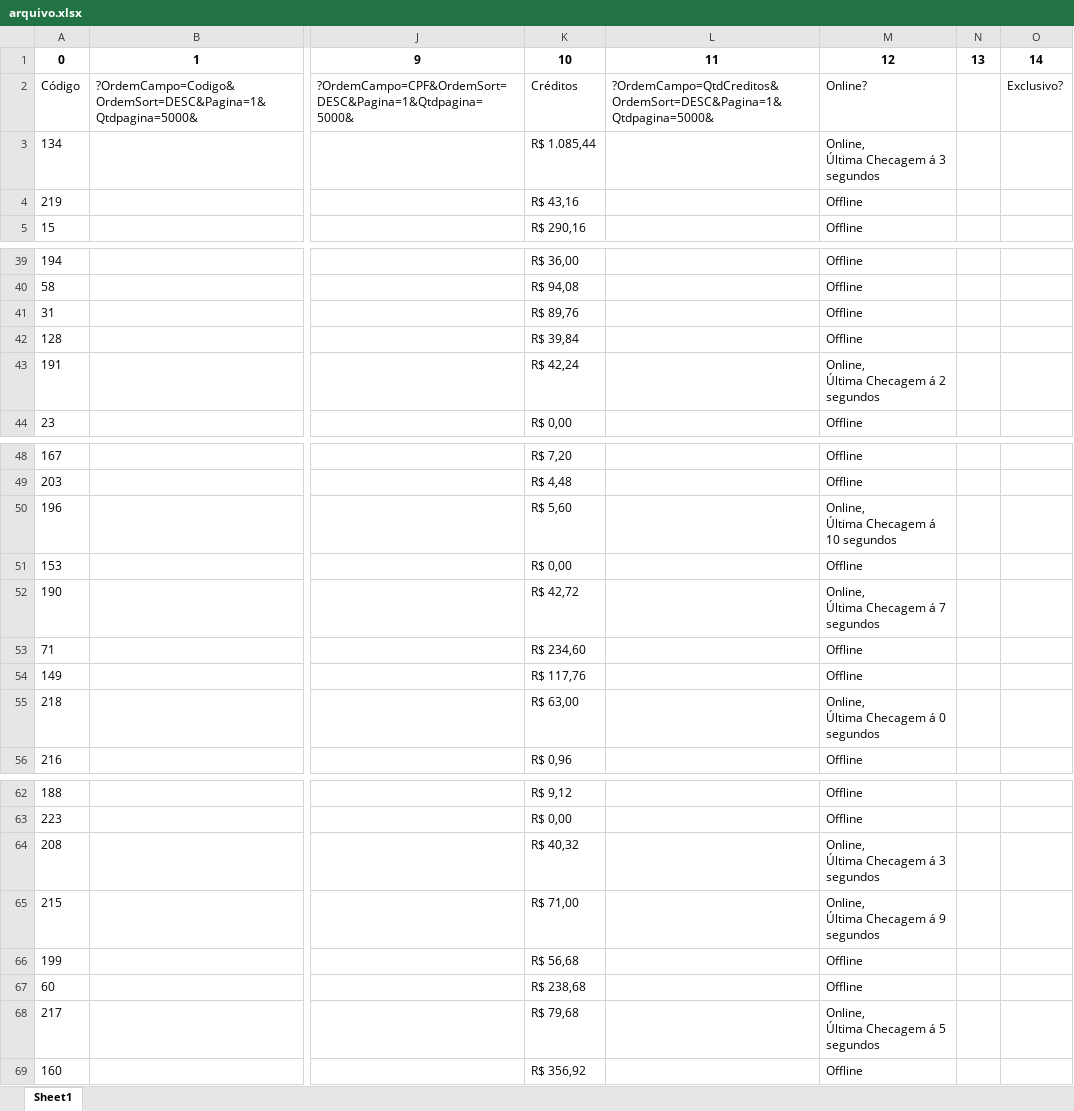
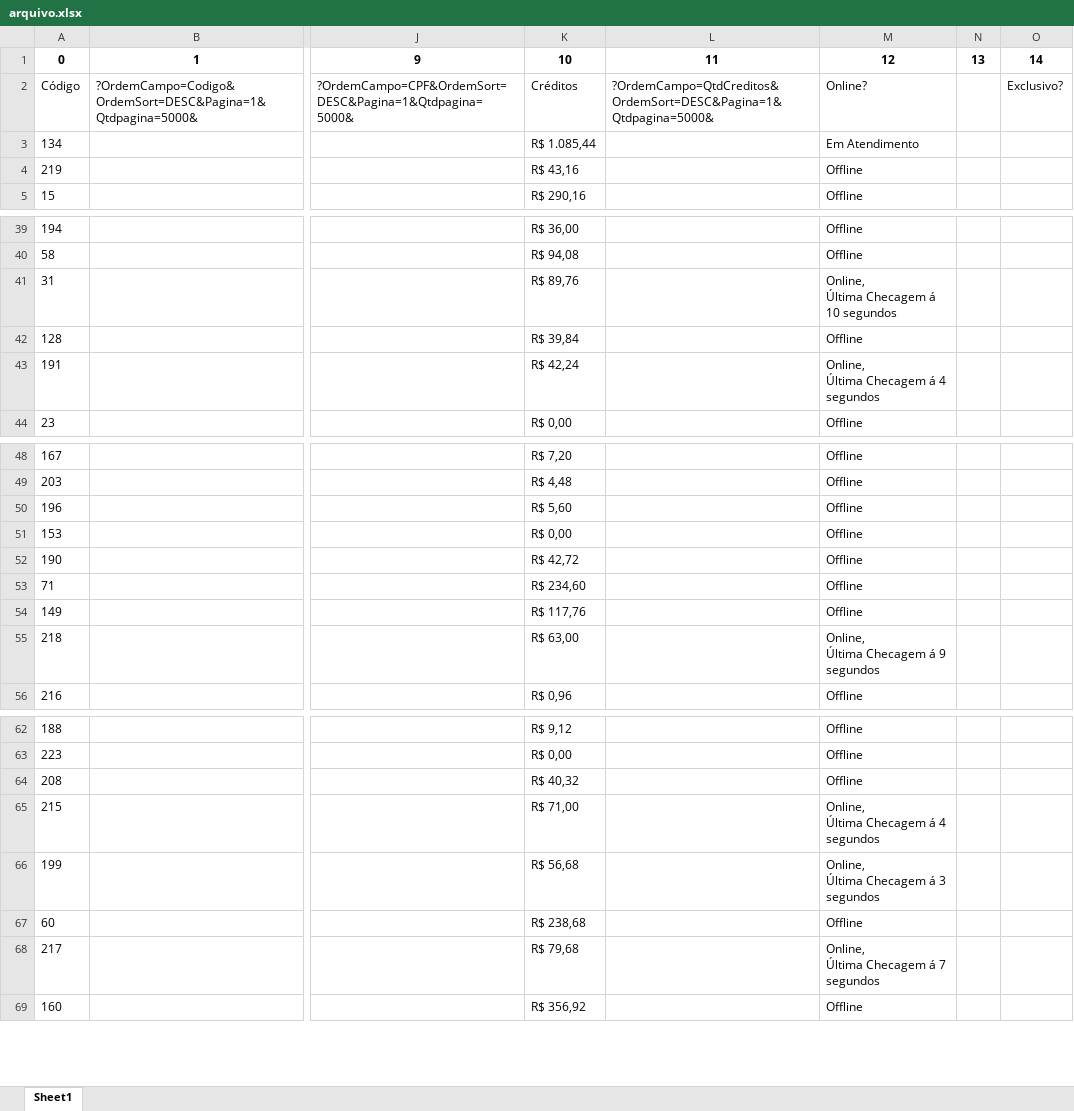
Before and after one commit to helio2323/esoteric-bot, an Excel workbook: project/arquivo.xlsx, sheet Sheet1, drawn as a sheet; only a part is shown, gaps mark what is left out; values as stored, in another font and other column widths than the file's, no borders; ↵ is a line break in a cell; the diff covers the shown part only; the diff names each change by its address in the sheet, - before the commit and + after, or states it on an @@ line.

```diff
--- a/project/arquivo.xlsx (sheet Sheet1)
+++ b/project/arquivo.xlsx (sheet Sheet1)
-M3: Online, ↵ Última Checagem á 3 segundos
+M3: Em Atendimento
-M41: Offline
+M41: Online, ↵ Última Checagem á 10 segundos
-M43: Online, ↵ Última Checagem á 2 segundos
+M43: Online, ↵ Última Checagem á 4 segundos
-M50: Online, ↵ Última Checagem á 10 segundos
+M50: Offline
-M52: Online, ↵ Última Checagem á 7 segundos
+M52: Offline
-M55: Online, ↵ Última Checagem á 0 segundos
+M55: Online, ↵ Última Checagem á 9 segundos
-M64: Online, ↵ Última Checagem á 3 segundos
+M64: Offline
-M65: Online, ↵ Última Checagem á 9 segundos
+M65: Online, ↵ Última Checagem á 4 segundos
-M66: Offline
+M66: Online, ↵ Última Checagem á 3 segundos
-M68: Online, ↵ Última Checagem á 5 segundos
+M68: Online, ↵ Última Checagem á 7 segundos
```
Also changed, not shown: 13 edited cells elsewhere in this sheet, 2 other files.
